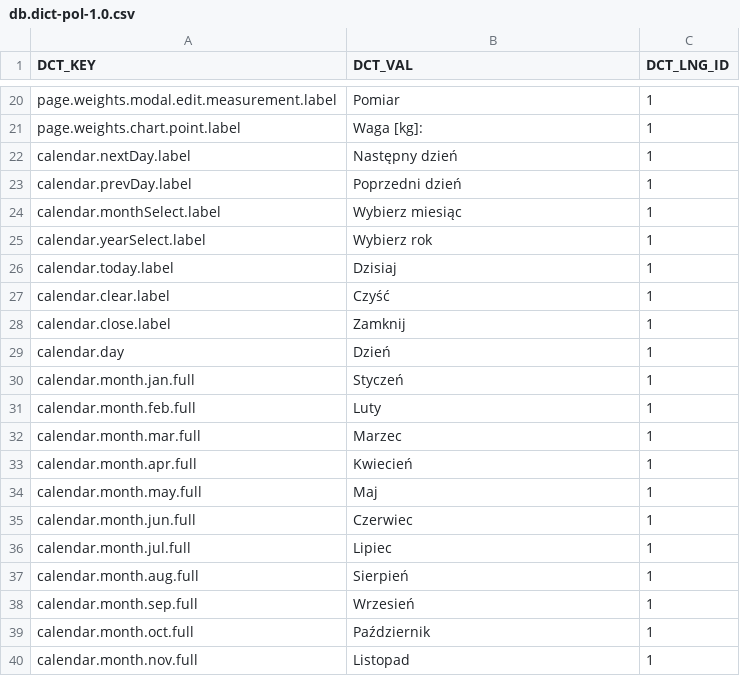
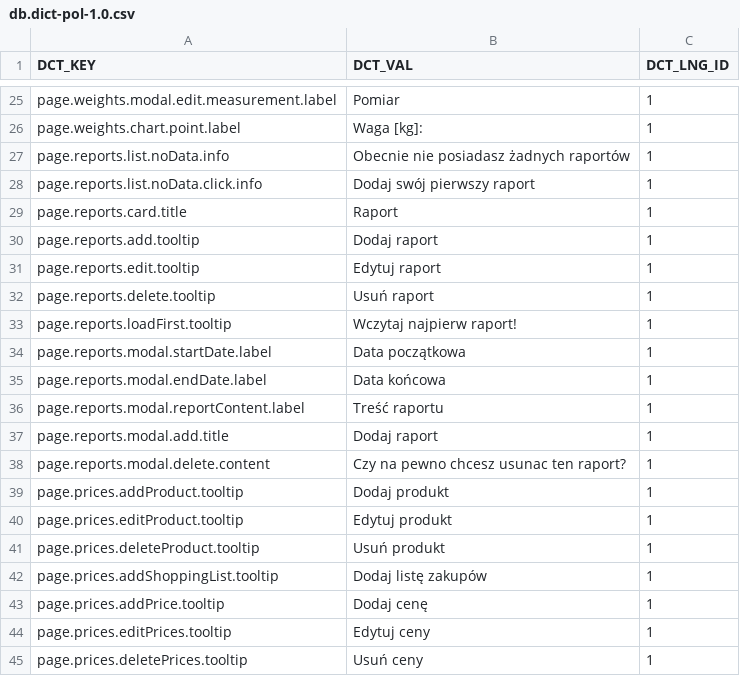
Before and after one commit to ArturCzopek/MyCoach-back, a CSV file: src/main/resources/db/changelog/dictionary-data/pol/db.dict-pol-1.0.csv, drawn as a sheet; only a part is shown, gaps mark what is left out; the shorter side is filled out with more unchanged rows; the diff covers the shown part only.

Commit message:
-Added travis and some dictionary data

```diff
--- a/src/main/resources/db/changelog/dictionary-data/pol/db.dict-pol-1.0.csv
+++ b/src/main/resources/db/changelog/dictionary-data/pol/db.dict-pol-1.0.csv
@@ -21 +26,20 @@ page.weights.modal.edit.measurement.label;Pomiar;1
 page.weights.chart.point.label;Waga [kg]: ;1
+page.reports.list.noData.info;Obecnie nie posiadasz żadnych raportów;1
+page.reports.list.noData.click.info;Dodaj swój pierwszy raport;1
+page.reports.card.title;Raport;1
+page.reports.add.tooltip;Dodaj raport;1
+page.reports.edit.tooltip;Edytuj raport;1
+page.reports.delete.tooltip;Usuń raport;1
+page.reports.loadFirst.tooltip;Wczytaj najpierw raport!;1
+page.reports.modal.startDate.label;Data początkowa;1
+page.reports.modal.endDate.label;Data końcowa;1
+page.reports.modal.reportContent.label;Treść raportu;1
+page.reports.modal.add.title;Dodaj raport;1
+page.reports.modal.delete.content;Czy na pewno chcesz usunac ten raport?;1
+page.prices.addProduct.tooltip;Dodaj produkt;1
+page.prices.editProduct.tooltip;Edytuj produkt;1
+page.prices.deleteProduct.tooltip;Usuń produkt;1
+page.prices.addShoppingList.tooltip;Dodaj listę zakupów;1
+page.prices.addPrice.tooltip;Dodaj cenę;1
+page.prices.editPrices.tooltip;Edytuj ceny;1
+page.prices.deletePrices.tooltip;Usuń ceny;1
```
Also changed, not shown: 25 added rows elsewhere in this file, src/main/resources/db/changelog/dictionary-data/eng/db.dict-eng-1.0.csv, 2 other files.
